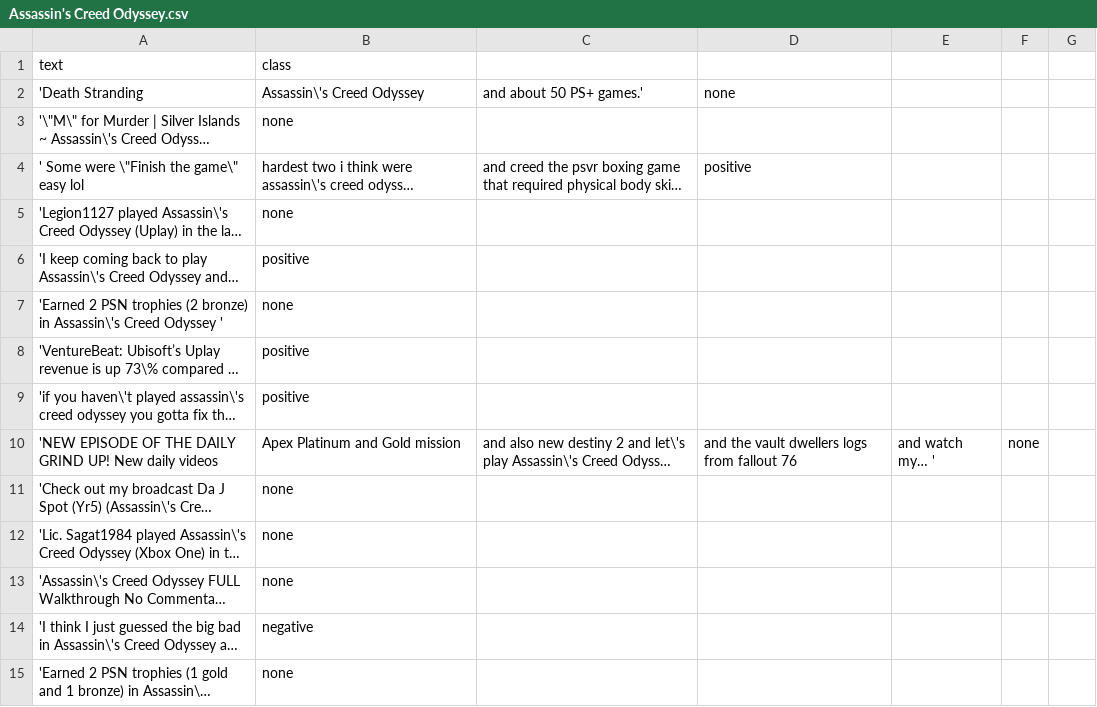
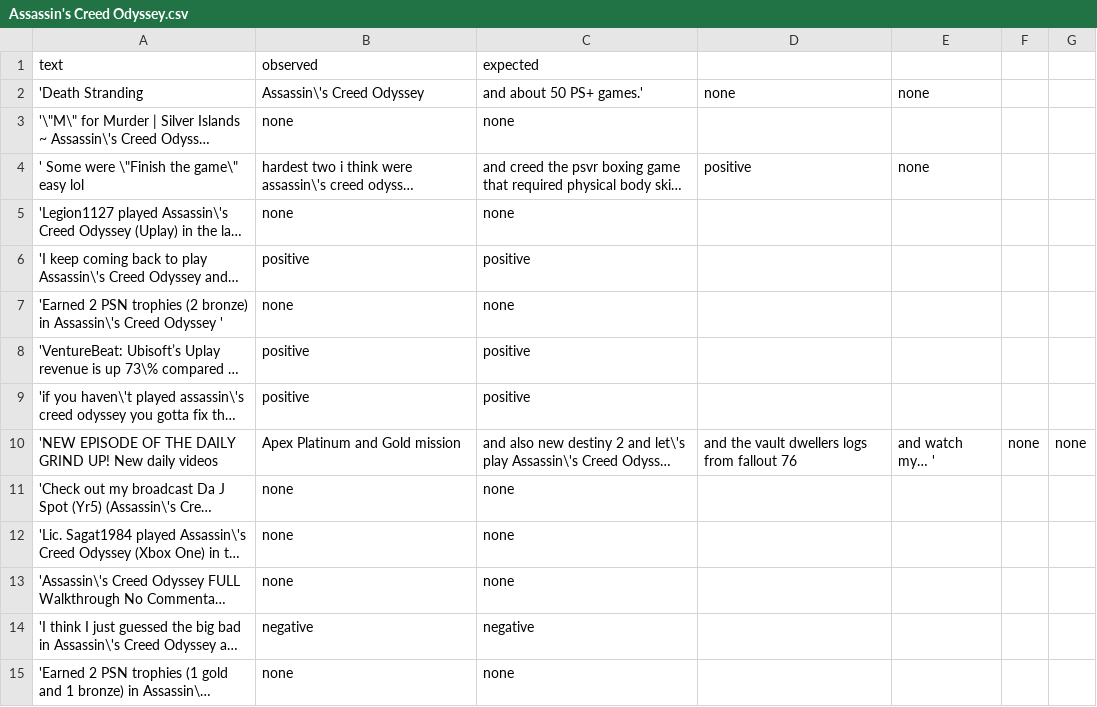
Before and after one commit to seraogianluca/GIAR, a CSV file: docs/Datamining/dataset/classified_data/csv/Assassin's Creed Odyssey.csv, drawn as a sheet; only a part is shown; long unchanged cells end in …; the diff covers the shown part only; the diff names each change by its address in the sheet, - before the commit and + after, or states it on an @@ line.

```diff
--- a/docs/Datamining/dataset/classified_data/csv/Assassin's Creed Odyssey.csv
+++ b/docs/Datamining/dataset/classified_data/csv/Assassin's Creed Odyssey.csv
-B1: class
+B1: observed
-C1: (empty)
+C1: expected
-E2: (empty)
+E2: none
-C3 (expected): (empty)
+C3 (expected): none
-E4: (empty)
+E4: none
-C5 (expected): (empty)
+C5 (expected): none
-C6 (expected): (empty)
+C6 (expected): positive
-C7 (expected): (empty)
+C7 (expected): none
-C8:C9 (expected): (empty)
+C8:C9 (expected): positive
-G10: (empty)
+G10: none
-C11:C13 (expected): (empty)
+C11:C13 (expected): none
-C14 (expected): (empty)
+C14 (expected): negative
-C15 (expected): (empty)
+C15 (expected): none
```
Also changed, not shown: 62 edited cells elsewhere in this file, docs/Datamining/dataset/classified_data/csv/Bioshock.csv, docs/Datamining/dataset/classified_data/csv/Borderlands 3.csv, 10 other files.
